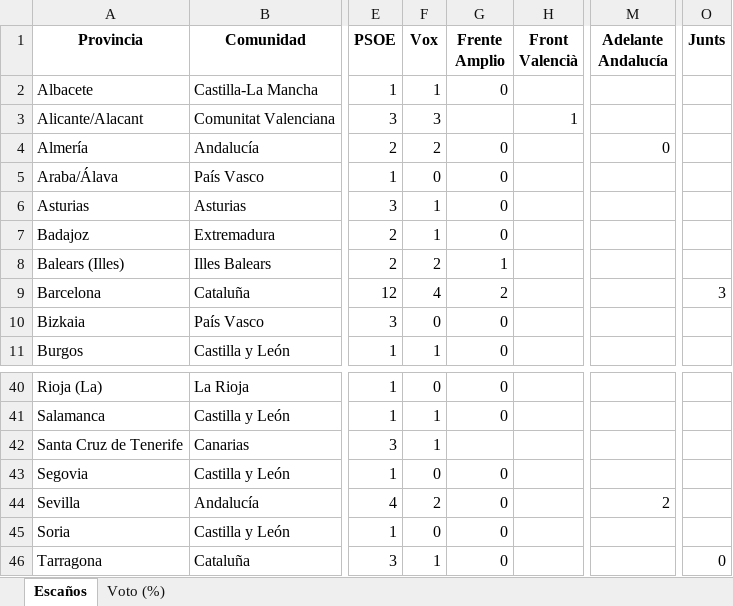
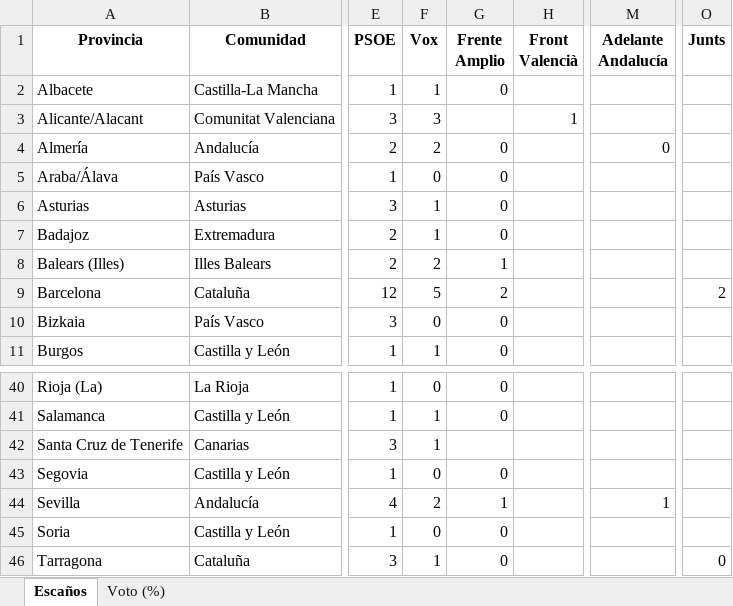
Before and after one commit to fermanpre/pondera, an Excel workbook: Web/sitio/resumen_provincias.xlsx, sheet Escaños, drawn as a sheet; only a part is shown, gaps mark what is left out; values as stored, in another font and other column widths than the file's, no borders; the diff names each change by its address in the sheet, - before the commit and + after, or states it on an @@ line.

```diff
--- a/Web/sitio/resumen_provincias.xlsx (sheet Escaños)
+++ b/Web/sitio/resumen_provincias.xlsx (sheet Escaños)
-F9 (Vox): 4
+F9 (Vox): 5
-O9 (Junts): 3
+O9 (Junts): 2
-G44 (Frente Amplio): 0
+G44 (Frente Amplio): 1
-M44 (Adelante Andalucía): 2
+M44 (Adelante Andalucía): 1
```
Also changed, not shown: sheet Voto (%), 13 other files.
